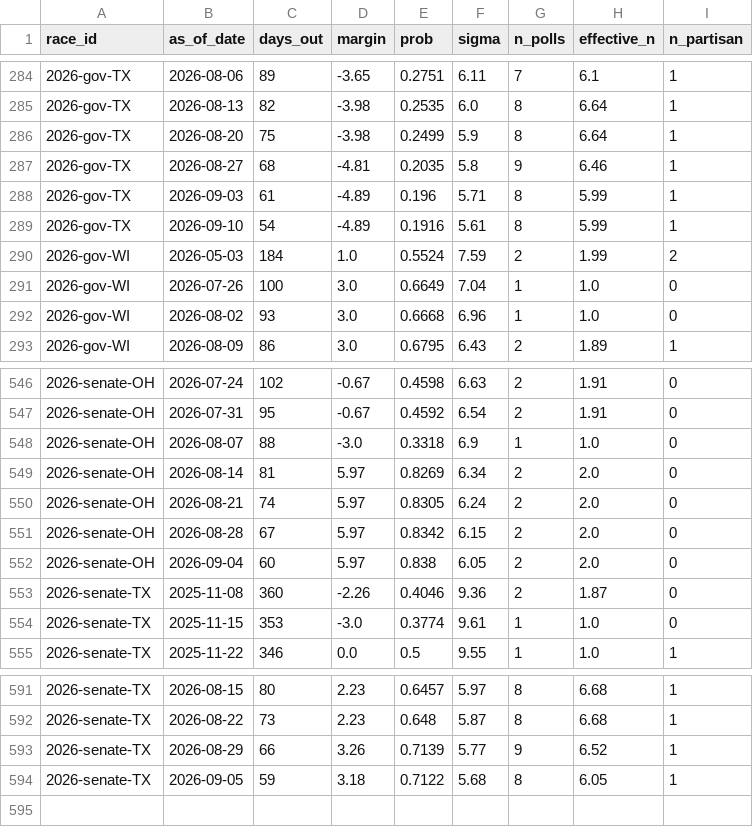
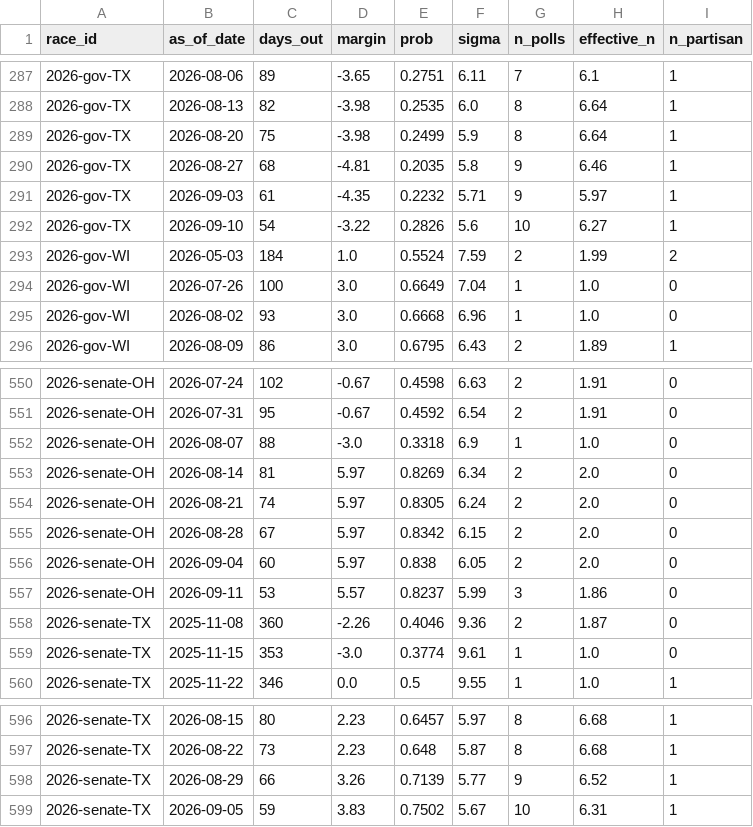
Before and after one commit to cohens714/oddsvspolls, a CSV file: data/poll_history.csv, drawn as a sheet; only a part is shown, gaps mark what is left out; the diff covers the shown part only.

```diff
--- a/data/poll_history.csv
+++ b/data/poll_history.csv
@@ -287,4 +290,4 @@ race_id,as_of_date,days_out,margin,prob,sigma,n_polls,effective_n,n_partisan
 2026-gov-TX,2026-08-27,68,-4.81,0.2035,5.8,9,6.46,1
-2026-gov-TX,2026-09-03,61,-4.89,0.196,5.71,8,5.99,1
-2026-gov-TX,2026-09-10,54,-4.89,0.1916,5.61,8,5.99,1
+2026-gov-TX,2026-09-03,61,-4.35,0.2232,5.71,9,5.97,1
+2026-gov-TX,2026-09-10,54,-3.22,0.2826,5.6,10,6.27,1
 2026-gov-WI,2026-05-03,184,1.0,0.5524,7.59,2,1.99,2
@@ -552,2 +556,3 @@ race_id,as_of_date,days_out,margin,prob,sigma,n_polls,effective_n,n_partisan
 2026-senate-OH,2026-09-04,60,5.97,0.838,6.05,2,2.0,0
+2026-senate-OH,2026-09-11,53,5.57,0.8237,5.99,3,1.86,0
 2026-senate-TX,2025-11-08,360,-2.26,0.4046,9.36,2,1.87,0
@@ -593,2 +598,2 @@ race_id,as_of_date,days_out,margin,prob,sigma,n_polls,effective_n,n_partisan
 2026-senate-TX,2026-08-29,66,3.26,0.7139,5.77,9,6.52,1
-2026-senate-TX,2026-09-05,59,3.18,0.7122,5.68,8,6.05,1
+2026-senate-TX,2026-09-05,59,3.83,0.7502,5.67,10,6.31,1
```
Also changed, not shown: 4 added rows and 15 edited cells elsewhere in this file, data/poll_averages.csv, data/poll_probabilities.csv, 2 other files.
